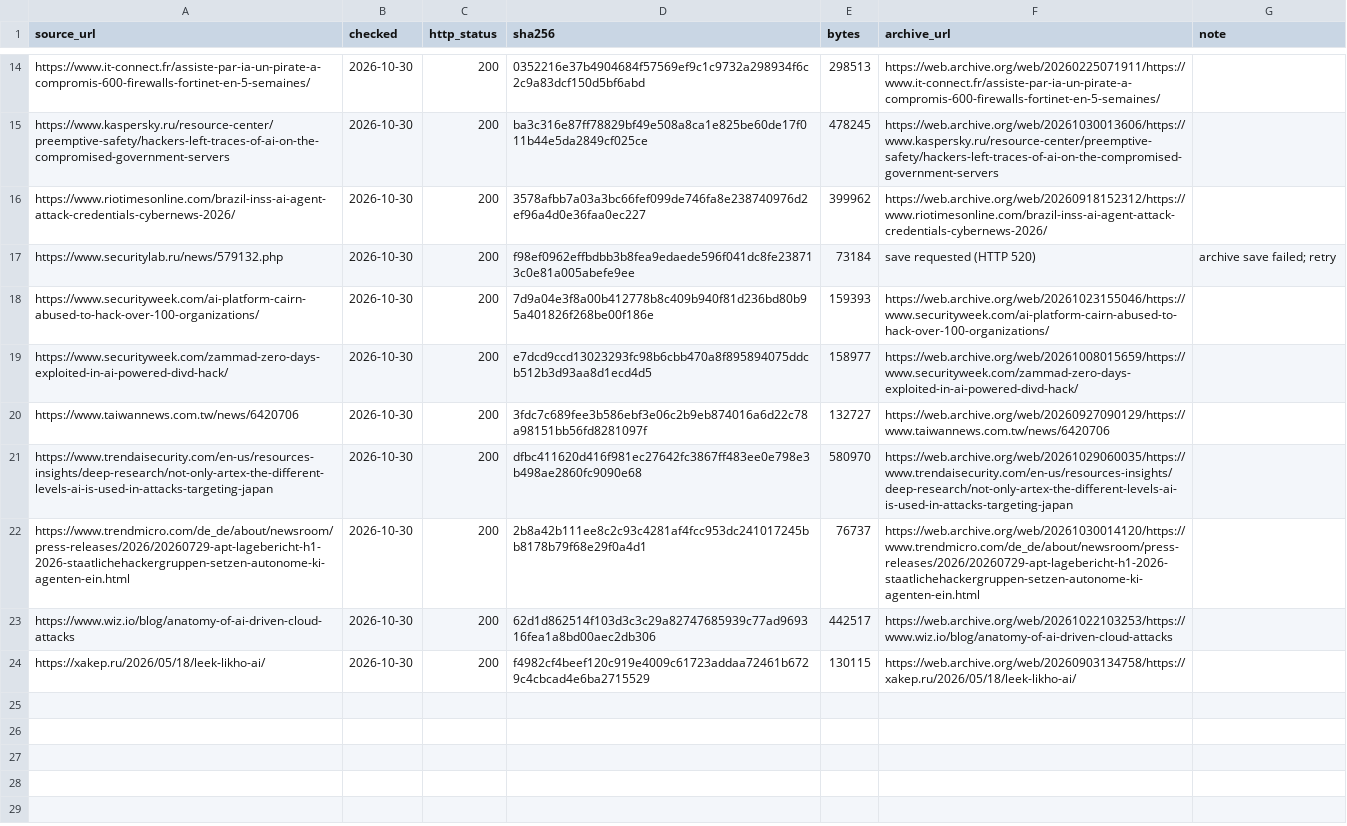
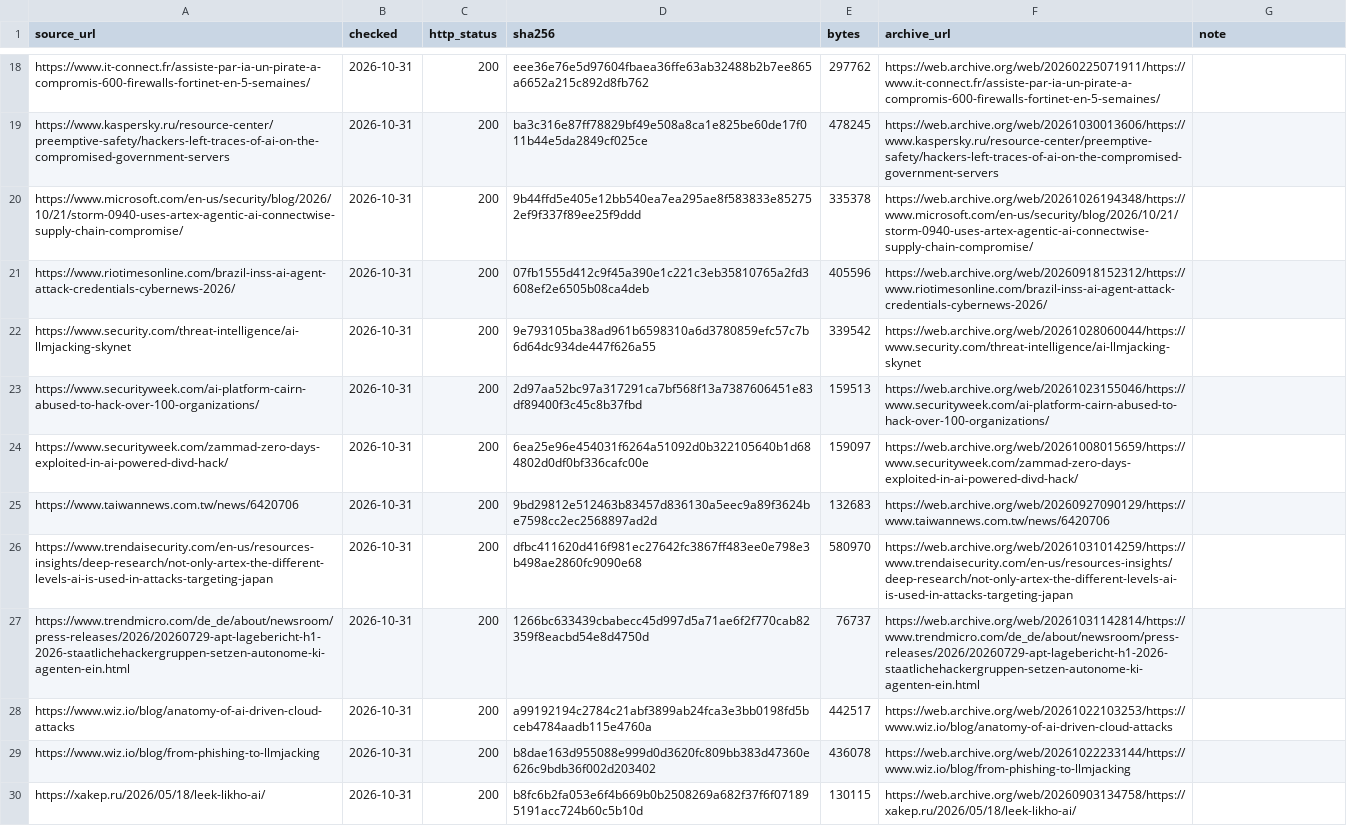
Before and after one commit to pagagne/internet-security-snapshot, a CSV file: exploratory/ai_attack_sources.csv, drawn as a sheet; only a part is shown, gaps mark what is left out; removed rows and columns are numbered as before the commit, all else as after; the diff covers the shown part only; the diff names each change by its address in the sheet, - before the commit and + after, or states it on an @@ line.

```diff
--- a/exploratory/ai_attack_sources.csv
+++ b/exploratory/ai_attack_sources.csv
-B18:B19 (checked): 2026-10-30
+B18:B19 (checked): 2026-10-31
-D18 (sha256): 0352216e37b4904684f57569ef9c1c9732a298934f6c2c9a83dcf150d5bf6abd
+D18 (sha256): eee36e76e5d97604fbaea36ffe63ab32488b2b7ee865a6652a215c892d8fb762
-E18 (bytes): 298513
+E18 (bytes): 297762
+row 20: https://www.microsoft.com/en-us/security/blog/2026/10/21/storm-0940-uses-artex-agentic-ai-connectwise-supply-chain-compromise/ | 2026-10-31 | 200 | 9b44ffd5e405e12bb540ea7ea295ae8f583833e852752ef9f337f89ee25f9ddd | 335378 | https://web.archive.org/web/20261026194348/https://www.microsoft.com/en-us/security/blog/2026/10/21/storm-0940-uses-artex-agentic-ai-connectwise-supply-chain-compromise/
-B21 (checked): 2026-10-30
+B21 (checked): 2026-10-31
-D21 (sha256): 3578afbb7a03a3bc66fef099de746fa8e238740976d2ef96a4d0e36faa0ec227
+D21 (sha256): 07fb1555d412c9f45a390e1c221c3eb35810765a2fd3608ef2e6505b08ca4deb
-E21 (bytes): 399962
+E21 (bytes): 405596
-row 17: https://www.securitylab.ru/news/579132.php | 2026-10-30 | 200 | f98ef0962effbdbb3b8fea9edaede596f041dc8fe238713c0e81a005abefe9ee | 73184 | save requested (HTTP 520) | archive save failed; retry
+row 22: https://www.security.com/threat-intelligence/ai-llmjacking-skynet | 2026-10-31 | 200 | 9e793105ba38ad961b6598310a6d3780859efc57c7b6d64dc934de447f626a55 | 339542 | https://web.archive.org/web/20261028060044/https://www.security.com/threat-intelligence/ai-llmjacking-skynet
-B23:B28 (checked): 2026-10-30
+B23:B28 (checked): 2026-10-31
-D23 (sha256): 7d9a04e3f8a00b412778b8c409b940f81d236bd80b95a401826f268be00f186e
+D23 (sha256): 2d97aa52bc97a317291ca7bf568f13a7387606451e83df89400f3c45c8b37fbd
-E23 (bytes): 159393
+E23 (bytes): 159513
-D24 (sha256): e7dcd9ccd13023293fc98b6cbb470a8f895894075ddcb512b3d93aa8d1ecd4d5
+D24 (sha256): 6ea25e96e454031f6264a51092d0b322105640b1d684802d0df0bf336cafc00e
-E24 (bytes): 158977
+E24 (bytes): 159097
-D25 (sha256): 3fdc7c689fee3b586ebf3e06c2b9eb874016a6d22c78a98151bb56fd8281097f
+D25 (sha256): 9bd29812e512463b83457d836130a5eec9a89f3624be7598cc2ec2568897ad2d
-E25 (bytes): 132727
+E25 (bytes): 132683
-F26 (archive_url): https://web.archive.org/web/20261029060035/https://www.trendaisecurity.com/en-us/resources-insights/deep-research/not-only-artex-the-different-levels-ai-is-used-in-attacks-targeting-japan
+F26 (archive_url): https://web.archive.org/web/20261031014259/https://www.trendaisecurity.com/en-us/resources-insights/deep-research/not-only-artex-the-different-levels-ai-is-used-in-attacks-targeting-japan
-D27 (sha256): 2b8a42b111ee8c2c93c4281af4fcc953dc241017245bb8178b79f68e29f0a4d1
+D27 (sha256): 1266bc633439cbabecc45d997d5a71ae6f2f770cab82359f8eacbd54e8d4750d
-F27 (archive_url): https://web.archive.org/web/20261030014120/https://www.trendmicro.com/de_de/about/newsroom/press-releases/2026/20260729-apt-lagebericht-h1-2026-staatlichehackergruppen-setzen-autonome-ki-agenten-ein.html
+F27 (archive_url): https://web.archive.org/web/20261031142814/https://www.trendmicro.com/de_de/about/newsroom/press-releases/2026/20260729-apt-lagebericht-h1-2026-staatlichehackergruppen-setzen-autonome-ki-agenten-ein.html
-D28 (sha256): 62d1d862514f103d3c3c29a82747685939c77ad969316fea1a8bd00aec2db306
+D28 (sha256): a99192194c2784c21abf3899ab24fca3e3bb0198fd5bceb4784aadb115e4760a
+row 29: https://www.wiz.io/blog/from-phishing-to-llmjacking | 2026-10-31 | 200 | b8dae163d955088e999d0d3620fc809bb383d47360e626c9bdb36f002d203402 | 436078 | https://web.archive.org/web/20261022233144/https://www.wiz.io/blog/from-phishing-to-llmjacking
-B30 (checked): 2026-10-30
+B30 (checked): 2026-10-31
-D30 (sha256): f4982cf4beef120c919e4009c61723addaa72461b6729c4cbcad4e6ba2715529
+D30 (sha256): b8fc6b2fa053e6f4b669b0b2508269a682f37f6f071895191acc724b60c5b10d
```
Also changed, not shown: 5 added rows, 1 removed row and 33 edited cells elsewhere in this file, 2 other files.
